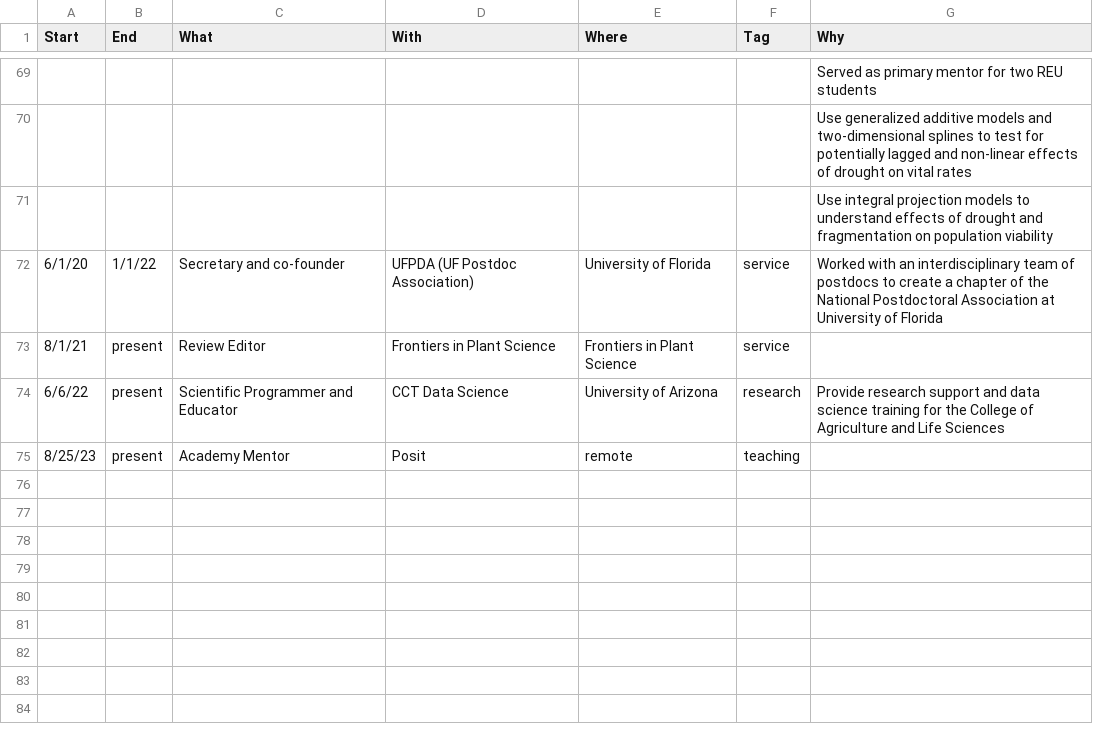
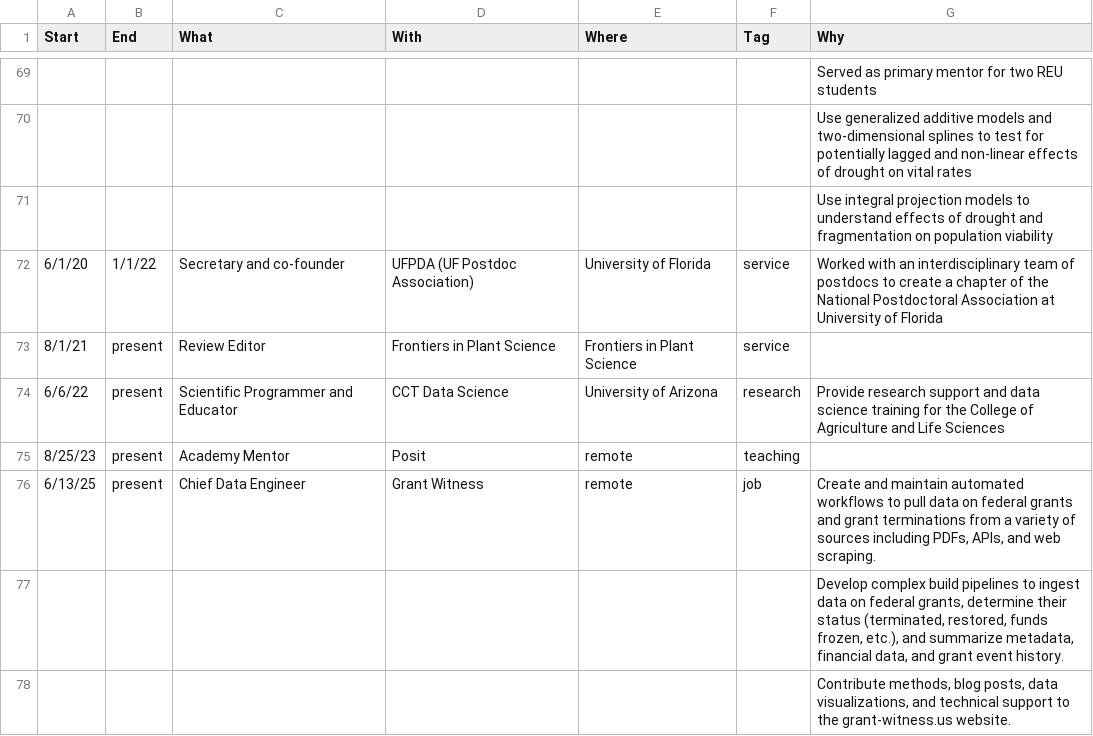
Before and after one commit to Aariq/curriculum-vitae, a CSV file: data/jobs.csv, drawn as a sheet; only a part is shown, gaps mark what is left out.

Commit message:
add grant-witness and re-render

```diff
--- a/data/jobs.csv
+++ b/data/jobs.csv
@@ -75 +75,4 @@ Start,End,What,With,Where,Tag,Why
 8/25/23,present,Academy Mentor,Posit,remote,teaching,
+6/13/25,present,Chief Data Engineer,Grant Witness,remote,job,"Create and maintain automated workflows to pull data on federal grants and grant terminations from a variety of sources including PDFs, APIs, and web scraping."
+,,,,,,"Develop complex build pipelines to ingest data on federal grants, determine their status (terminated, restored, funds frozen, etc.), and summarize metadata, financial data, and grant event history."
+,,,,,,"Contribute methods, blog posts, data visualizations, and technical support to the grant-witness.us website."
```
Also changed, not shown: 2 other files.
